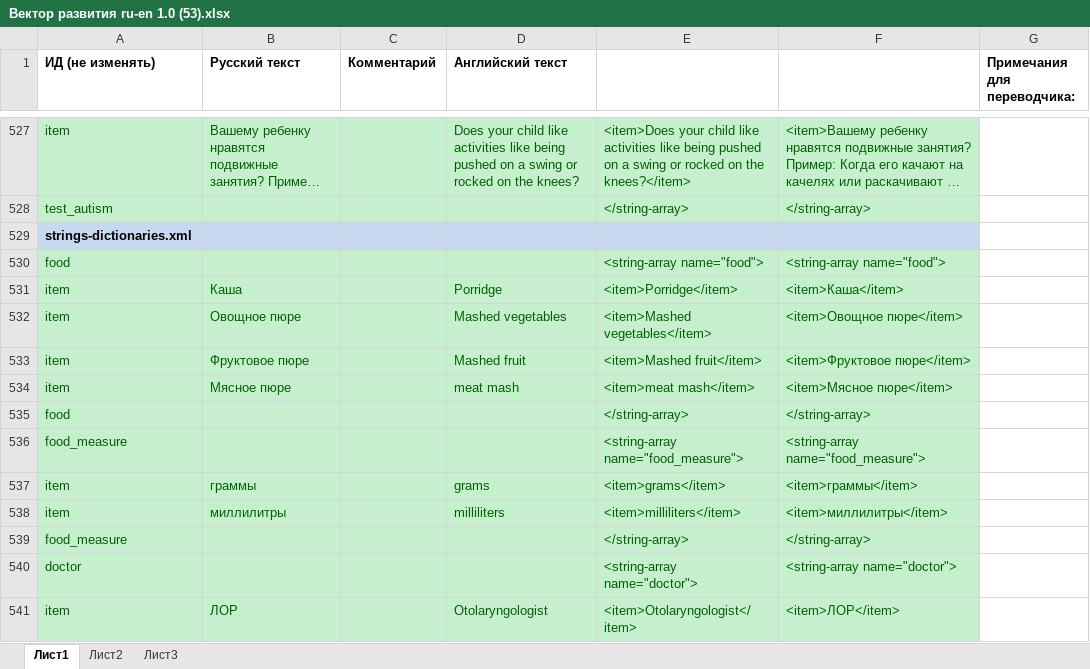
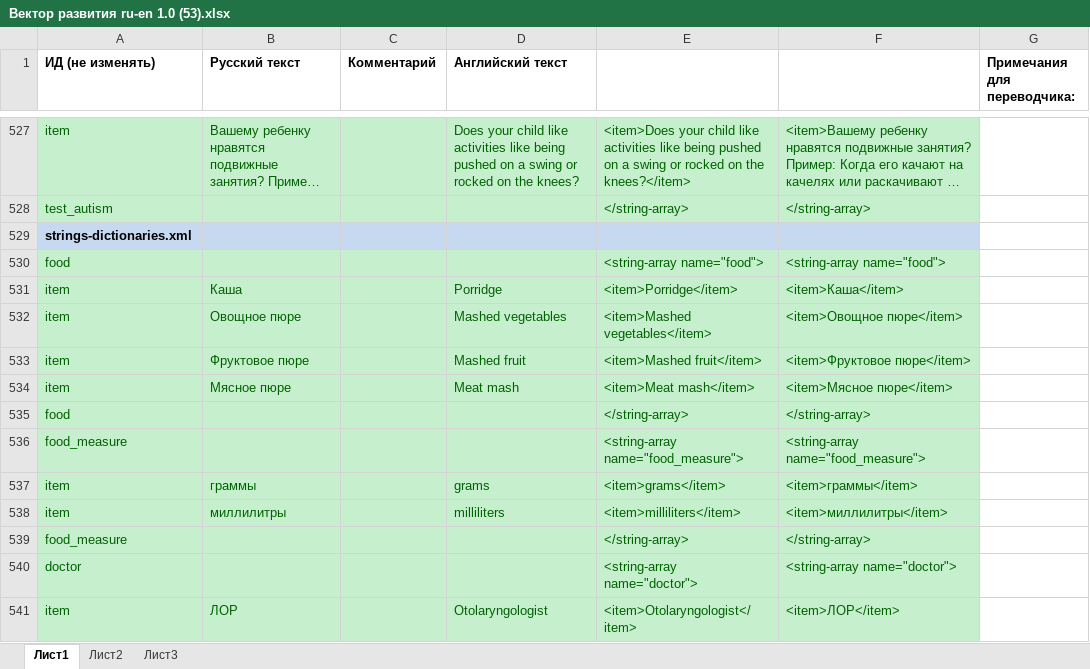
Before and after one commit to workaholicsClub/healthvectorApp-old, an Excel workbook: Вектор развития ru-en 1.0 (53).xlsx, sheet Лист1, drawn as a sheet; only a part is shown, gaps mark what is left out; long unchanged cells end in …; values as stored, in another font and other column widths than the file's, no borders; the diff names each change by its address in the sheet, - before the commit and + after, or states it on an @@ line.

```diff
--- a/Вектор развития ru-en 1.0 (53).xlsx (sheet Лист1)
+++ b/Вектор развития ru-en 1.0 (53).xlsx (sheet Лист1)
-D534 (Английский текст): meat mash
+D534 (Английский текст): Meat mash
-E534: <item>meat mash</item>
+E534: <item>Meat mash</item>
```
Also changed, not shown: 46 other files.
